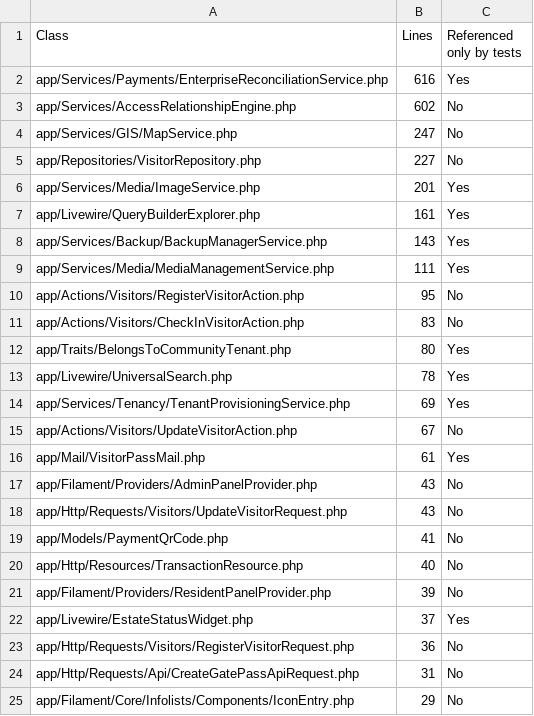
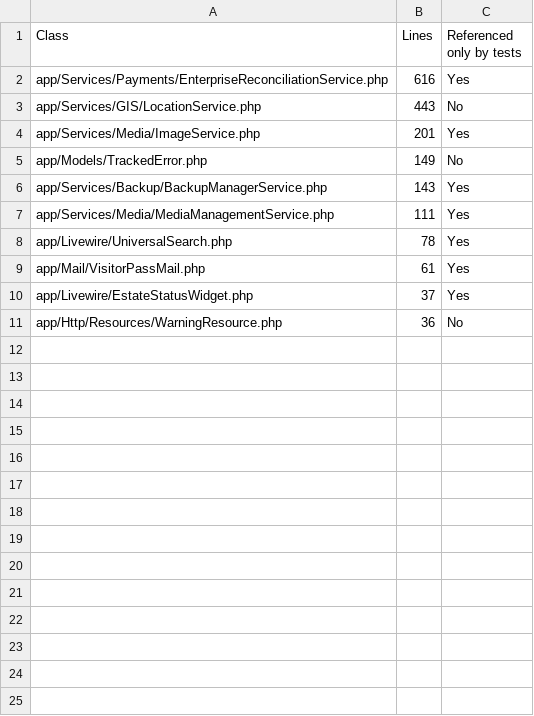
Before and after one commit to twevythelwel-star/Laravel-CommunityHub, a CSV file: docs/architecture/unreferenced-classes.csv, drawn as a sheet.

```diff
--- a/docs/architecture/unreferenced-classes.csv
+++ b/docs/architecture/unreferenced-classes.csv
@@ -2,24 +2,10 @@ Class,Lines,Referenced only by tests
 app/Services/Payments/EnterpriseReconciliationService.php,616,Yes
-app/Services/AccessRelationshipEngine.php,602,No
-app/Services/GIS/MapService.php,247,No
-app/Repositories/VisitorRepository.php,227,No
+app/Services/GIS/LocationService.php,443,No
 app/Services/Media/ImageService.php,201,Yes
-app/Livewire/QueryBuilderExplorer.php,161,Yes
+app/Models/TrackedError.php,149,No
 app/Services/Backup/BackupManagerService.php,143,Yes
 app/Services/Media/MediaManagementService.php,111,Yes
-app/Actions/Visitors/RegisterVisitorAction.php,95,No
-app/Actions/Visitors/CheckInVisitorAction.php,83,No
-app/Traits/BelongsToCommunityTenant.php,80,Yes
 app/Livewire/UniversalSearch.php,78,Yes
-app/Services/Tenancy/TenantProvisioningService.php,69,Yes
-app/Actions/Visitors/UpdateVisitorAction.php,67,No
 app/Mail/VisitorPassMail.php,61,Yes
-app/Filament/Providers/AdminPanelProvider.php,43,No
-app/Http/Requests/Visitors/UpdateVisitorRequest.php,43,No
-app/Models/PaymentQrCode.php,41,No
-app/Http/Resources/TransactionResource.php,40,No
-app/Filament/Providers/ResidentPanelProvider.php,39,No
 app/Livewire/EstateStatusWidget.php,37,Yes
-app/Http/Requests/Visitors/RegisterVisitorRequest.php,36,No
-app/Http/Requests/Api/CreateGatePassApiRequest.php,31,No
-app/Filament/Core/Infolists/Components/IconEntry.php,29,No
+app/Http/Resources/WarningResource.php,36,No
```
Also changed, not shown: docs/architecture/duplicate-blocks.csv, docs/architecture/loc-by-area.csv, 7 other files.
